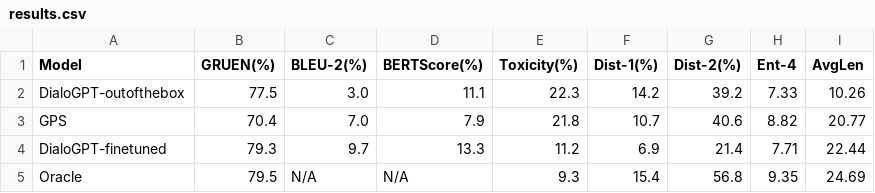
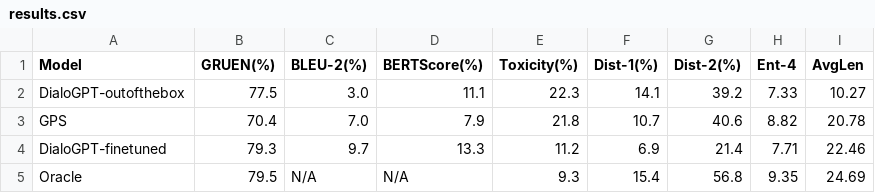
Before and after one commit to shaneweisz/auto-counterspeech, a CSV file: experiments/results.csv, drawn as a sheet.

Commit message:
Add detailed score experiment results

```diff
--- a/experiments/results.csv
+++ b/experiments/results.csv
@@ -1,5 +1,5 @@
 Model,GRUEN(%),BLEU-2(%),BERTScore(%),Toxicity(%),Dist-1(%),Dist-2(%),Ent-4,AvgLen
-DialoGPT-outofthebox,77.5,3.0,11.1,22.3,14.2,39.2,7.33,10.26
-GPS,70.4,7.0,7.9,21.8,10.7,40.6,8.82,20.77
-DialoGPT-finetuned,79.3,9.7,13.3,11.2,6.9,21.4,7.71,22.44
+DialoGPT-outofthebox,77.5,3.0,11.1,22.3,14.1,39.2,7.33,10.27
+GPS,70.4,7.0,7.9,21.8,10.7,40.6,8.82,20.78
+DialoGPT-finetuned,79.3,9.7,13.3,11.2,6.9,21.4,7.71,22.46
 Oracle,79.5,N/A,N/A,9.3,15.4,56.8,9.35,24.69
```
Also changed, not shown: 9 other files.
